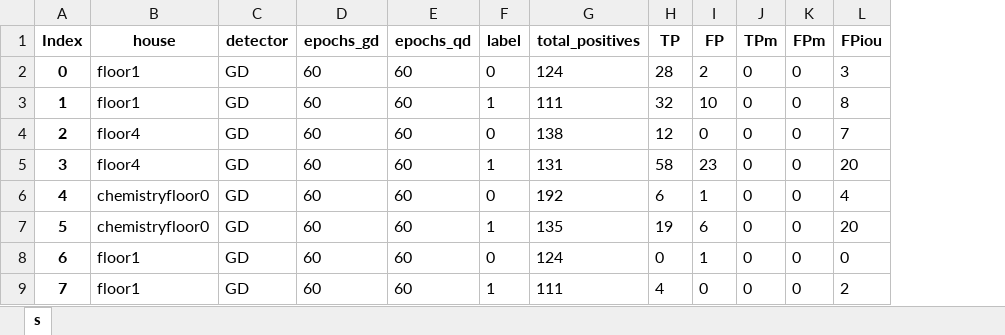
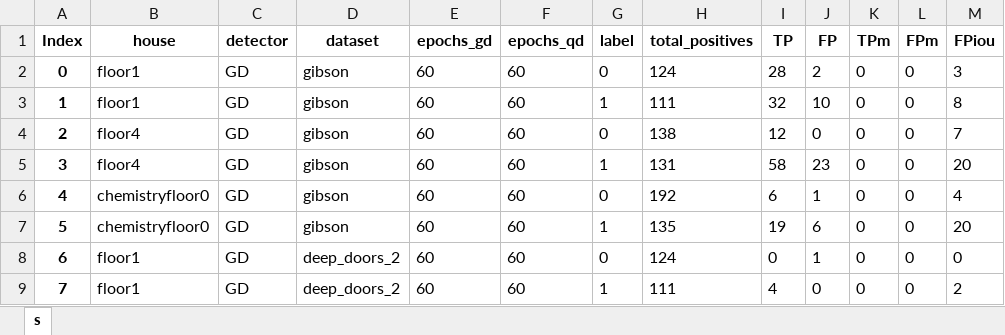
Before and after one commit to aislabunimi/door-detection-long-term, an Excel workbook: doors_detection_long_term/scripts/results/yolov5_complete_metric_real_data.xlsx, sheet s, drawn as a sheet; only a part is shown; values as stored, in another font and other column widths than the file's, no borders; the diff names each change by its address in the sheet, - before the commit and + after, or states it on an @@ line.

Commit message:
added results yolov5

```diff
--- a/doors_detection_long_term/scripts/results/yolov5_complete_metric_real_data.xlsx (sheet s)
+++ b/doors_detection_long_term/scripts/results/yolov5_complete_metric_real_data.xlsx (sheet s)
+column D (dataset), rows 2-9: gibson | gibson | gibson | gibson | gibson | gibson | deep_doors_2 | deep_doors_2
```
Also changed, not shown: doors_detection_long_term/scripts/results/yolov5_ap_real_data.xlsx.
